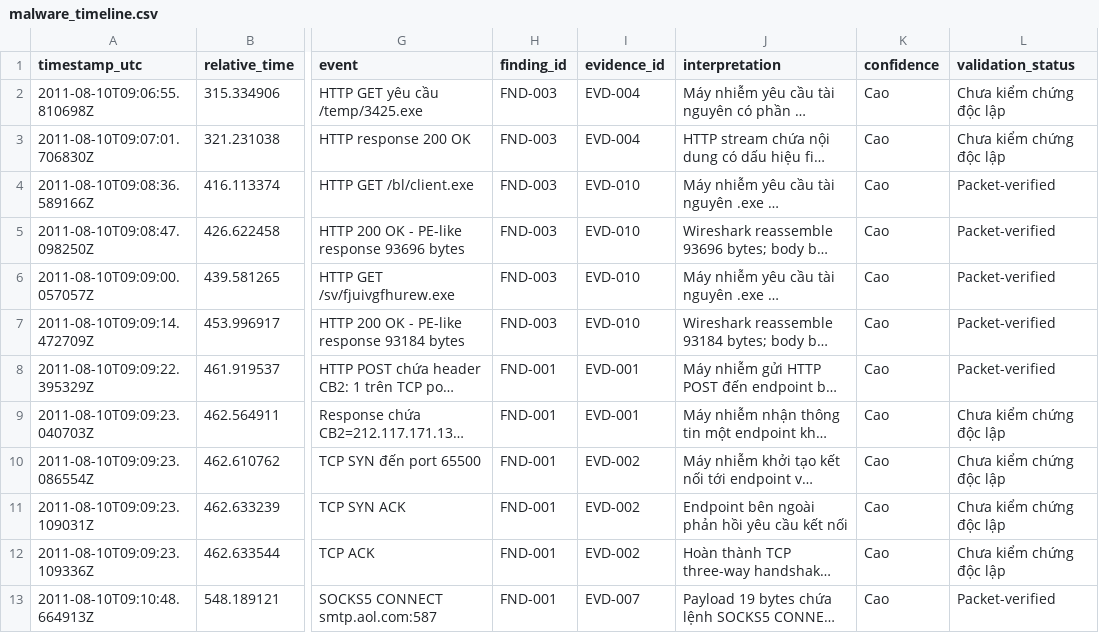
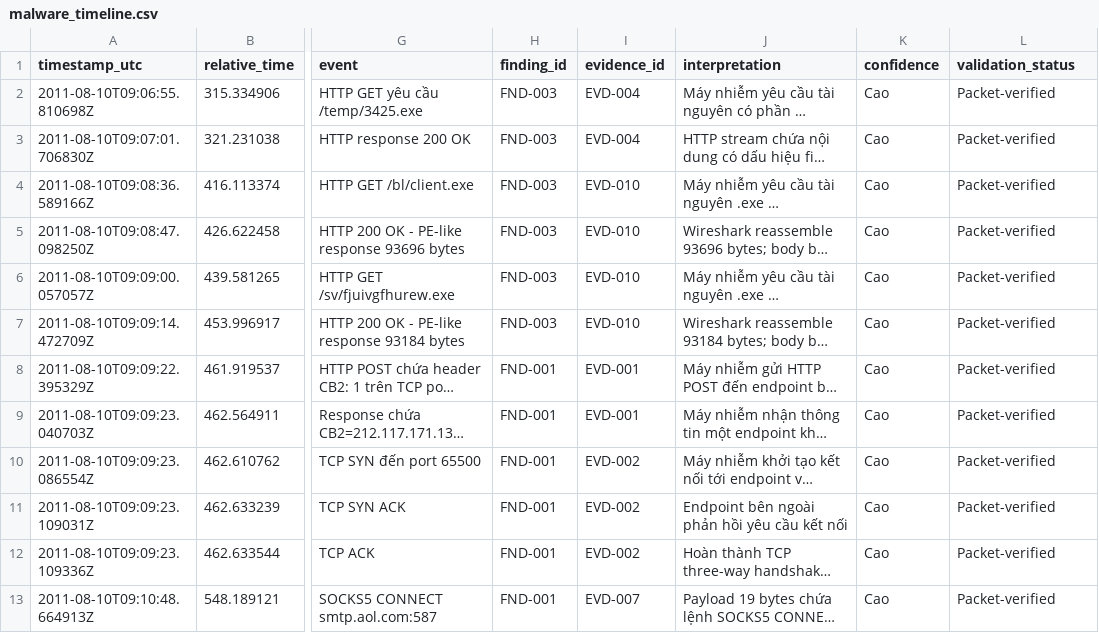
Before and after one commit to phuclam1908/NT140, a CSV file: reports/week1/thi/malware_timeline.csv, drawn as a sheet; only a part is shown, gaps mark what is left out; long unchanged cells end in …; the diff names each change by its address in the sheet, - before the commit and + after, or states it on an @@ line.

Commit message:
fix(thi): fix PR review issues in week1 behavior evidence
- Remove blank lines inside all Markdown tables (line-ending conversion artifact)
- Fix missing blank lines before section headings 1.2 and 4.1.2
- Fix figure captions Hình 13-14 from italic to bold (consistent with Hình 1-12)
- Add blank line between status block and new figure in section 4.1.2
- Update FND-003 header status to Completed – Network Evidence Analysis
- Update section 4.4 next steps to reflect completed items
- Update malware_timeline.csv: frames 718, 899, 2297, 2303, 2305, 2306 → Packet-verified

```diff
--- a/reports/week1/thi/malware_timeline.csv
+++ b/reports/week1/thi/malware_timeline.csv
-L2:L3 (validation_status): Chưa kiểm chứng độc lập
+L2:L3 (validation_status): Packet-verified
-L9:L12 (validation_status): Chưa kiểm chứng độc lập
+L9:L12 (validation_status): Packet-verified
```
Also changed, not shown: 1 other file.
